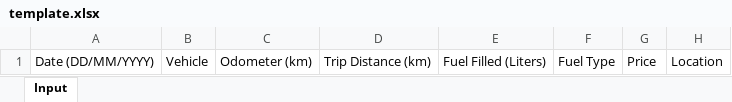
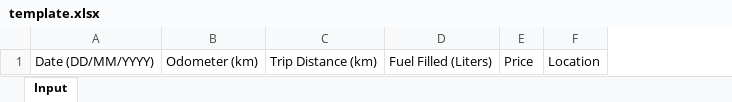
Before and after one commit to Data-Tree-House/st-fuel-logbook, an Excel workbook: static/template.xlsx, sheet Input, drawn as a sheet; values as stored, in another font and other column widths than the file's, no borders; table styles not drawn; the diff names each change by its address in the sheet, - before the commit and + after, or states it on an @@ line.

```diff
--- a/static/template.xlsx (sheet Input)
+++ b/static/template.xlsx (sheet Input)
-column B, row 1: Vehicle
-column F, row 1: Fuel Type
```
Also changed, not shown: 21 other files.
